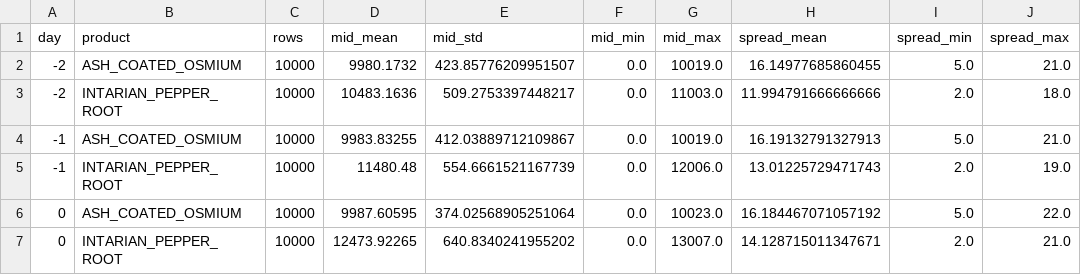
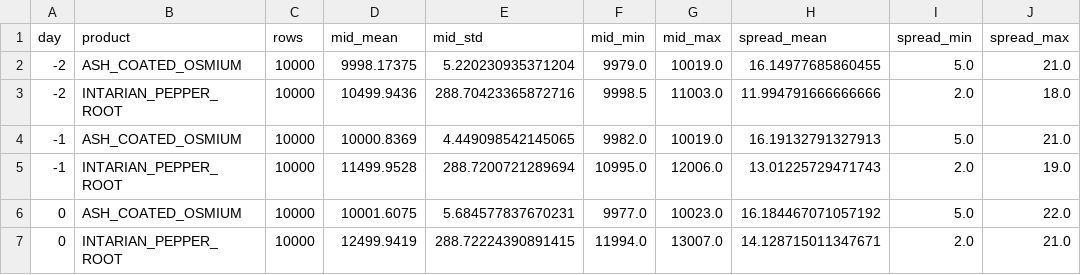
Before and after one commit to AS-28980/Prosperity4_-ORZ-Alarm, a CSV file: ROUND1/analysis_outputs/price_summary_by_day_product.csv, drawn as a sheet; only a part is shown; the diff names each change by its address in the sheet, - before the commit and + after, or states it on an @@ line.

```diff
--- a/ROUND1/analysis_outputs/price_summary_by_day_product.csv
+++ b/ROUND1/analysis_outputs/price_summary_by_day_product.csv
-D2 (mid_mean): 9980.1732
+D2 (mid_mean): 9998.17375
-E2 (mid_std): 423.85776209951507
+E2 (mid_std): 5.220230935371204
-F2 (mid_min): 0.0
+F2 (mid_min): 9979.0
-D3 (mid_mean): 10483.1636
+D3 (mid_mean): 10499.9436
-E3 (mid_std): 509.2753397448217
+E3 (mid_std): 288.70423365872716
-F3 (mid_min): 0.0
+F3 (mid_min): 9998.5
-D4 (mid_mean): 9983.83255
+D4 (mid_mean): 10000.8369
-E4 (mid_std): 412.03889712109867
+E4 (mid_std): 4.449098542145065
-F4 (mid_min): 0.0
+F4 (mid_min): 9982.0
-D5 (mid_mean): 11480.48
+D5 (mid_mean): 11499.9528
-E5 (mid_std): 554.6661521167739
+E5 (mid_std): 288.7200721289694
-F5 (mid_min): 0.0
+F5 (mid_min): 10995.0
-D6 (mid_mean): 9987.60595
+D6 (mid_mean): 10001.6075
-E6 (mid_std): 374.02568905251064
+E6 (mid_std): 5.684577837670231
-F6 (mid_min): 0.0
+F6 (mid_min): 9977.0
-D7 (mid_mean): 12473.92265
+D7 (mid_mean): 12499.9419
-E7 (mid_std): 640.8340241955202
+E7 (mid_std): 288.72224390891415
-F7 (mid_min): 0.0
+F7 (mid_min): 11994.0
```
Also changed, not shown: ROUND1/analysis_outputs/overall_product_summary.csv, ROUND1/analysis_outputs/simple_predictability_checks.csv, 10 other files.
